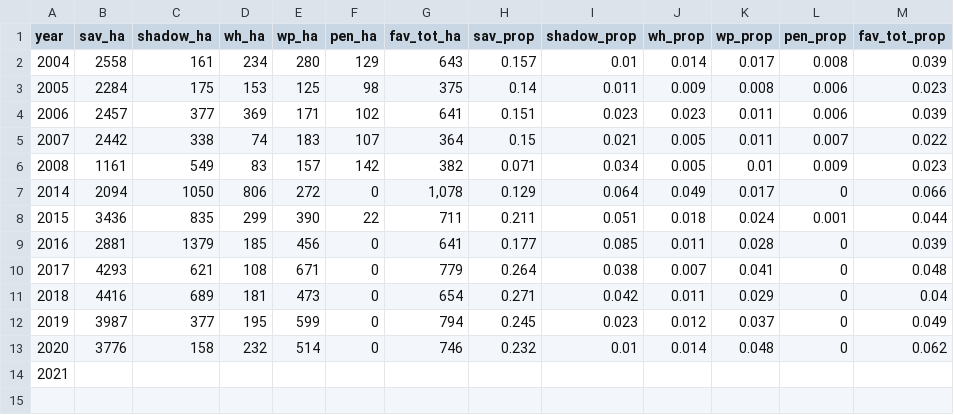
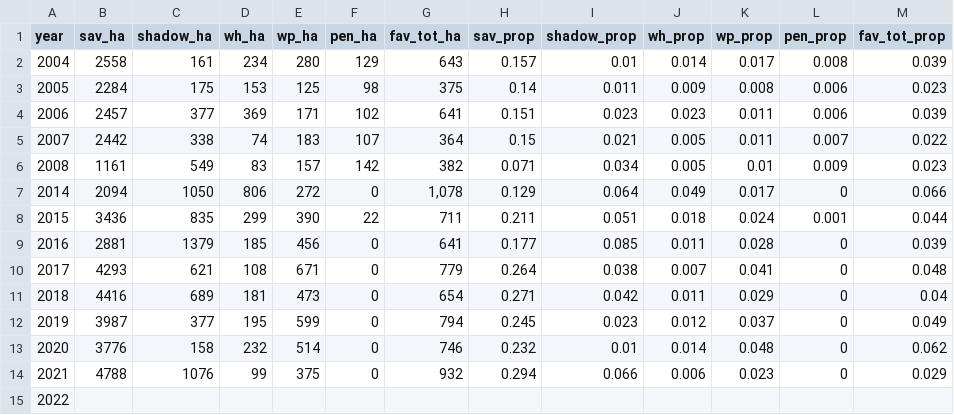
Before and after one commit to InteragencyEcologicalProgram/Status-and-Trends, a CSV file: data/AquaticVegCoverage_CSTARS_report.csv (was data/AquaticVegCoverage_2004-2020_CSTARS_report.csv), drawn as a sheet.

Commit message:
added the 2021 veg data and updated the script accordingly

```diff
--- a/data/AquaticVegCoverage_2004-2020_CSTARS_report.csv
+++ b/data/AquaticVegCoverage_CSTARS_report.csv
@@ -13,2 +13,3 @@ year,sav_ha,shadow_ha,wh_ha,wp_ha,pen_ha,fav_tot_ha,sav_prop,shadow_prop,wh_prop
 2020,3776,158,232,514,0,746,0.232,0.01,0.014,0.048,0,0.062
-2021,,,,,,,,,,,,
+2021,4788,1076,99,375,0,932,0.294,0.066,0.006,0.023,0,0.029
+2022,,,,,,,,,,,,
```
Also changed, not shown: 1 other file.
